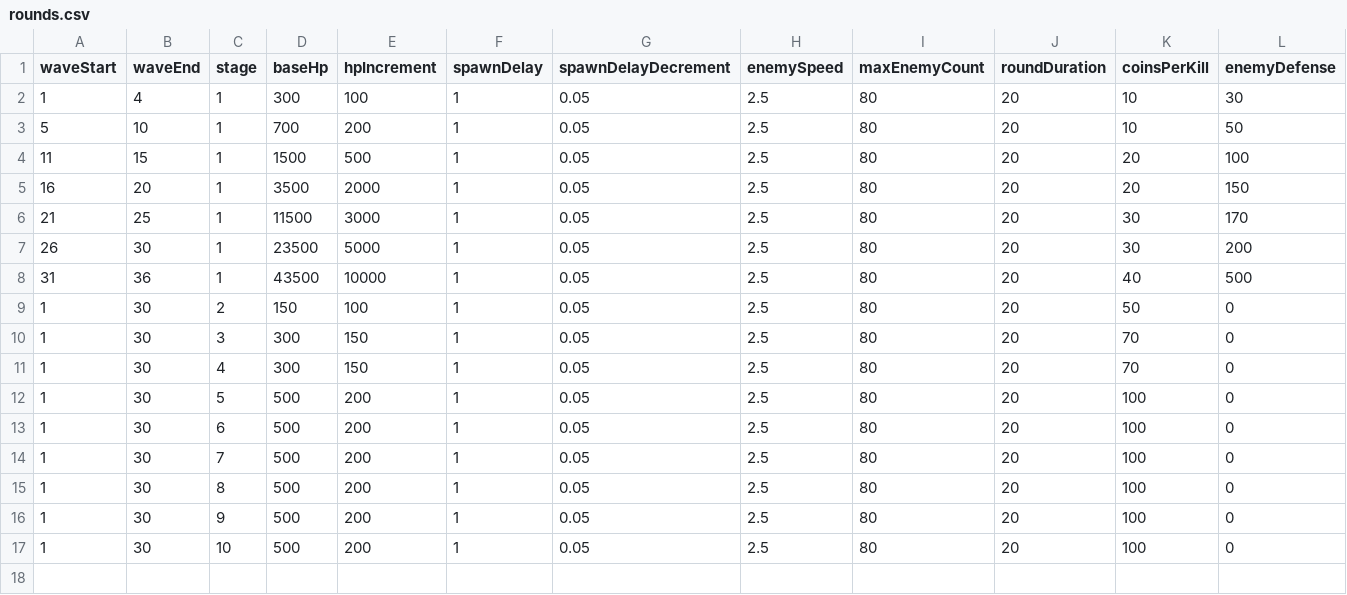
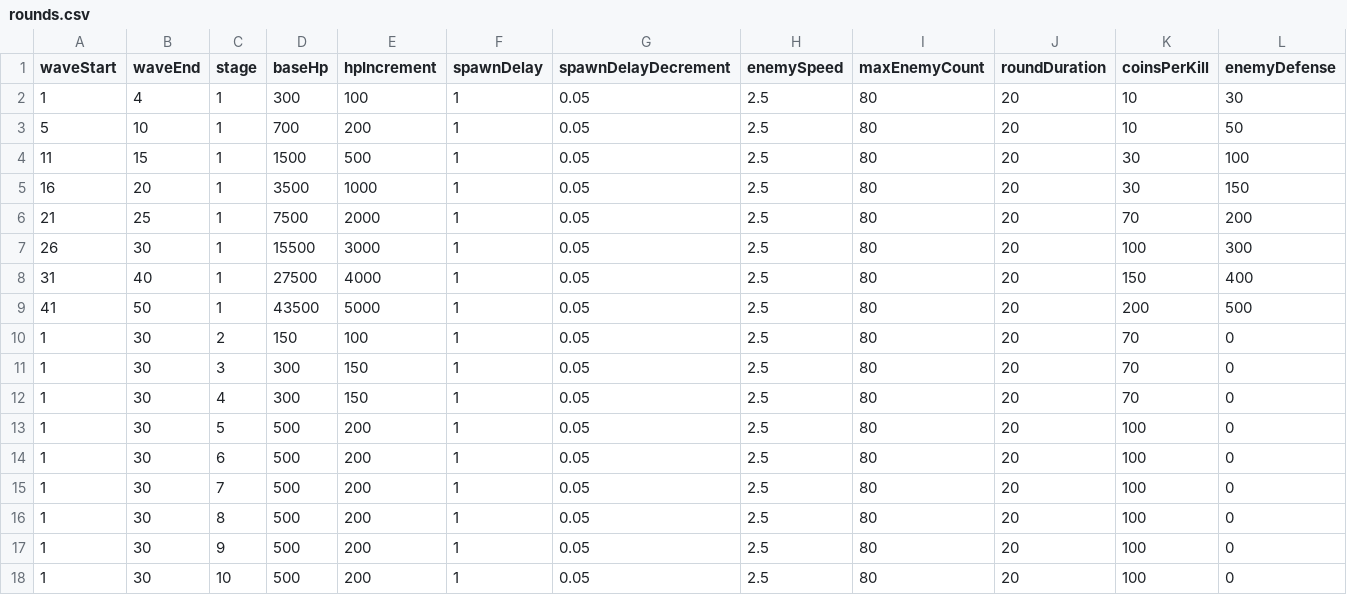
Before and after one commit to malyee123/3Dgame, a CSV file: Assets/Resources/CSVData/rounds.csv, drawn as a sheet.

```diff
--- a/Assets/Resources/CSVData/rounds.csv
+++ b/Assets/Resources/CSVData/rounds.csv
@@ -3,8 +3,9 @@
 5,10,1,700,200,1,0.05,2.5,80,20,10,50
-11,15,1,1500,500,1,0.05,2.5,80,20,20,100
-16,20,1,3500,2000,1,0.05,2.5,80,20,20,150
-21,25,1,11500,3000,1,0.05,2.5,80,20,30,170
-26,30,1,23500,5000,1,0.05,2.5,80,20,30,200
-31,36,1,43500,10000,1,0.05,2.5,80,20,40,500
-1,30,2,150,100,1,0.05,2.5,80,20,50,0
+11,15,1,1500,500,1,0.05,2.5,80,20,30,100
+16,20,1,3500,1000,1,0.05,2.5,80,20,30,150
+21,25,1,7500,2000,1,0.05,2.5,80,20,70,200
+26,30,1,15500,3000,1,0.05,2.5,80,20,100,300
+31,40,1,27500,4000,1,0.05,2.5,80,20,150,400
+41,50,1,43500,5000,1,0.05,2.5,80,20,200,500
+1,30,2,150,100,1,0.05,2.5,80,20,70,0
 1,30,3,300,150,1,0.05,2.5,80,20,70,0
```
Also changed, not shown: Assets/Resources/CSVData/Game settings.csv, Assets/Resources/CSVData/boss.csv, 30 other files.
